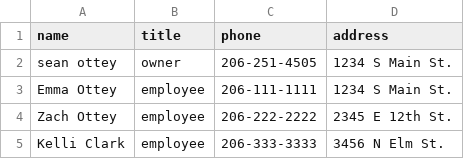
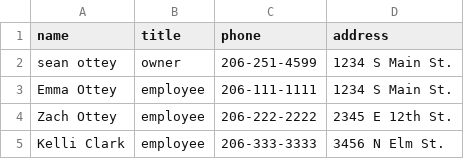
Before and after one commit to sottey/shon, a CSV file: examples/test.csv, drawn as a sheet.

Commit message:
Update test.csv

```diff
--- a/examples/test.csv
+++ b/examples/test.csv
@@ -1,3 +1,3 @@
 name,title,phone,address
-sean ottey,owner,206-251-4505,1234 S Main St.
+sean ottey,owner,206-251-4599,1234 S Main St.
 Emma Ottey,employee,206-111-1111,1234 S Main St.
```
